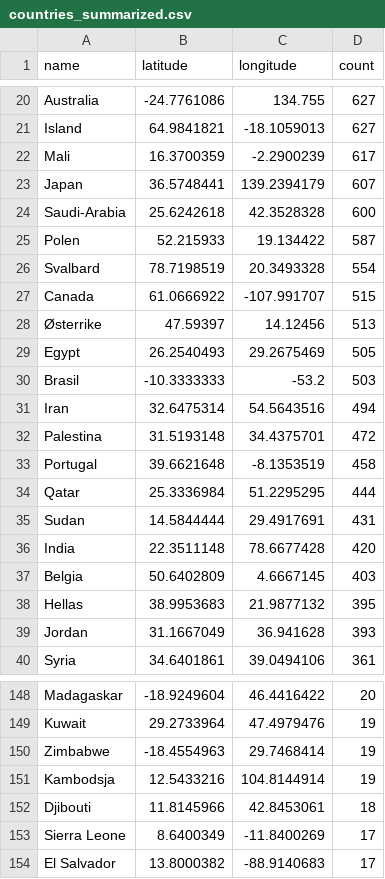
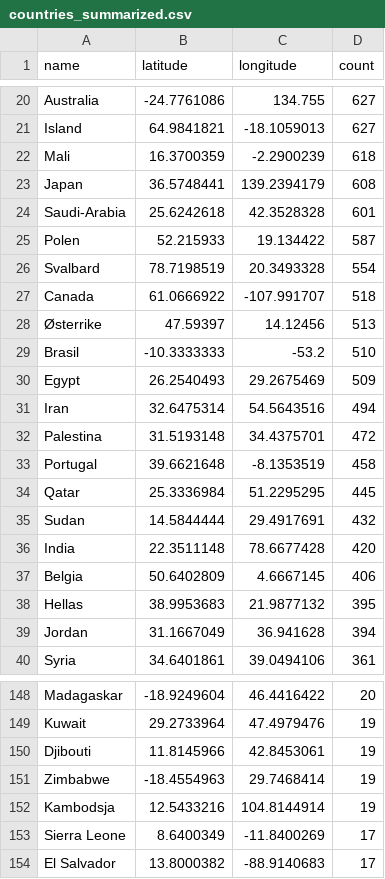
Before and after one commit to EllingOftedal/GIS-Blog, a CSV file: scripts/nrk/global/results/countries_summarized.csv, drawn as a sheet; only a part is shown, gaps mark what is left out; the diff covers the shown part only.

```diff
--- a/scripts/nrk/global/results/countries_summarized.csv
+++ b/scripts/nrk/global/results/countries_summarized.csv
@@ -21,11 +21,11 @@ Australia,-24.7761086,134.755,627
 Island,64.9841821,-18.1059013,627
-Mali,16.3700359,-2.2900239,617
-Japan,36.5748441,139.2394179,607
-Saudi-Arabia,25.6242618,42.3528328,600
+Mali,16.3700359,-2.2900239,618
+Japan,36.5748441,139.2394179,608
+Saudi-Arabia,25.6242618,42.3528328,601
 Polen,52.215933,19.134422,587
 Svalbard,78.7198519,20.3493328,554
-Canada,61.0666922,-107.991707,515
+Canada,61.0666922,-107.991707,518
 Østerrike,47.59397,14.12456,513
-Egypt,26.2540493,29.2675469,505
-Brasil,-10.3333333,-53.2,503
+Brasil,-10.3333333,-53.2,510
+Egypt,26.2540493,29.2675469,509
 Iran,32.6475314,54.5643516,494
@@ -33,8 +33,8 @@ Palestina,31.5193148,34.4375701,472
 Portugal,39.6621648,-8.1353519,458
-Qatar,25.3336984,51.2295295,444
-Sudan,14.5844444,29.4917691,431
+Qatar,25.3336984,51.2295295,445
+Sudan,14.5844444,29.4917691,432
 India,22.3511148,78.6677428,420
-Belgia,50.6402809,4.6667145,403
+Belgia,50.6402809,4.6667145,406
 Hellas,38.9953683,21.9877132,395
-Jordan,31.1667049,36.941628,393
+Jordan,31.1667049,36.941628,394
 Syria,34.6401861,39.0494106,361
@@ -149,5 +149,5 @@ Madagaskar,-18.9249604,46.4416422,20
 Kuwait,29.2733964,47.4979476,19
+Djibouti,11.8145966,42.8453061,19
 Zimbabwe,-18.4554963,29.7468414,19
 Kambodsja,12.5433216,104.8144914,19
-Djibouti,11.8145966,42.8453061,18
 Sierra Leone,8.6400349,-11.8400269,17
```
Also changed, not shown: 6 added rows, 6 removed rows and 20 edited cells elsewhere in this file, scripts/nrk/inland/results/innland_summarized.csv.
